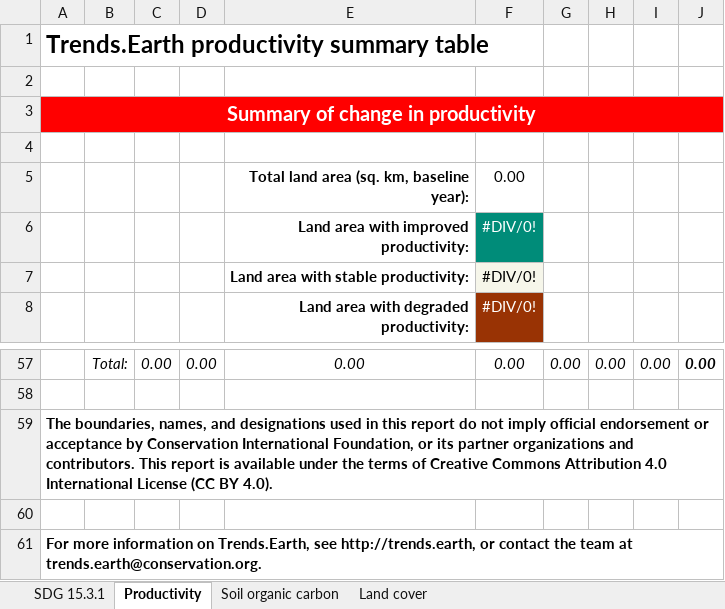
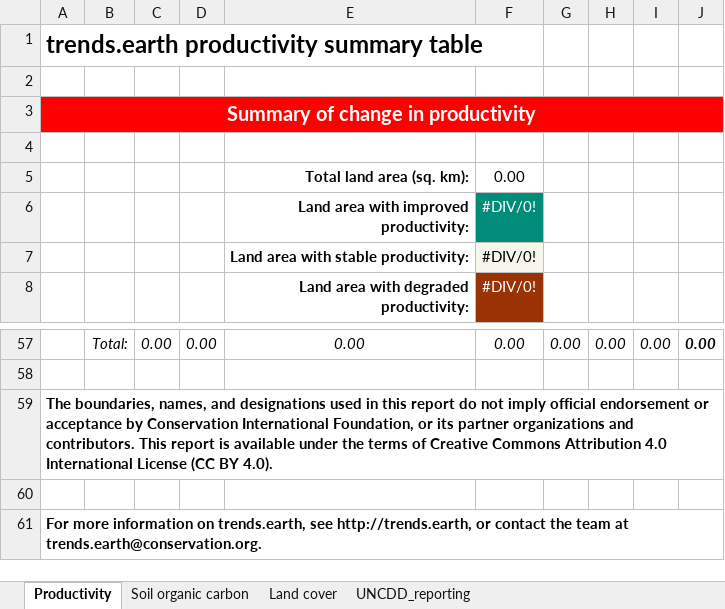
Before and after one commit to ConservationInternational/trends.earth, an Excel workbook: LDMP/data/SummaryTable.xlsx, sheet Productivity, drawn as a sheet; only a part is shown, gaps mark what is left out; values as stored, in another font and other column widths than the file's, no borders; the diff names each change by its address in the sheet, - before the commit and + after, or states it on an @@ line.

Commit message:
New table.

```diff
--- a/LDMP/data/SummaryTable.xlsx (sheet Productivity)
+++ b/LDMP/data/SummaryTable.xlsx (sheet Productivity)
-sheet tab: SDG 15.3.1
+sheet tab: UNCDD_reporting
@@ sheet tab order changed: Productivity | Soil organic carbon | Land cover | UNCDD_reporting @@
-A1: Trends.Earth productivity summary table
+A1: trends.earth productivity summary table
-E5: Total land area (sq. km, baseline year):
+E5: Total land area (sq. km):
-A61: …information on Trends.Earth, see http://trends.earth,…
+A61: …information on trends.earth, see http://trends.earth,…
```
Also changed, not shown: sheet UNCDD_reporting, sheet Soil organic carbon, sheet Land cover, formulas that keep their value.
